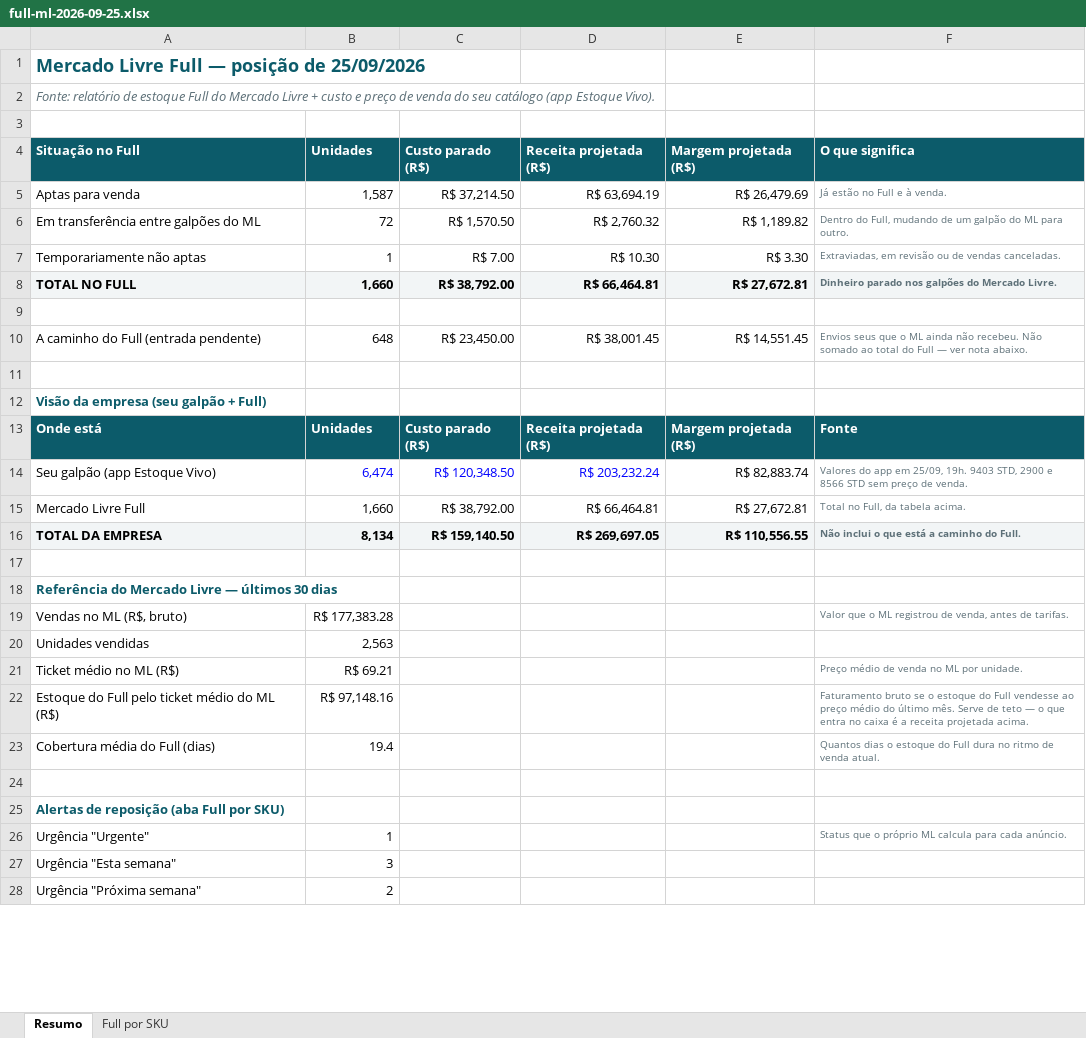
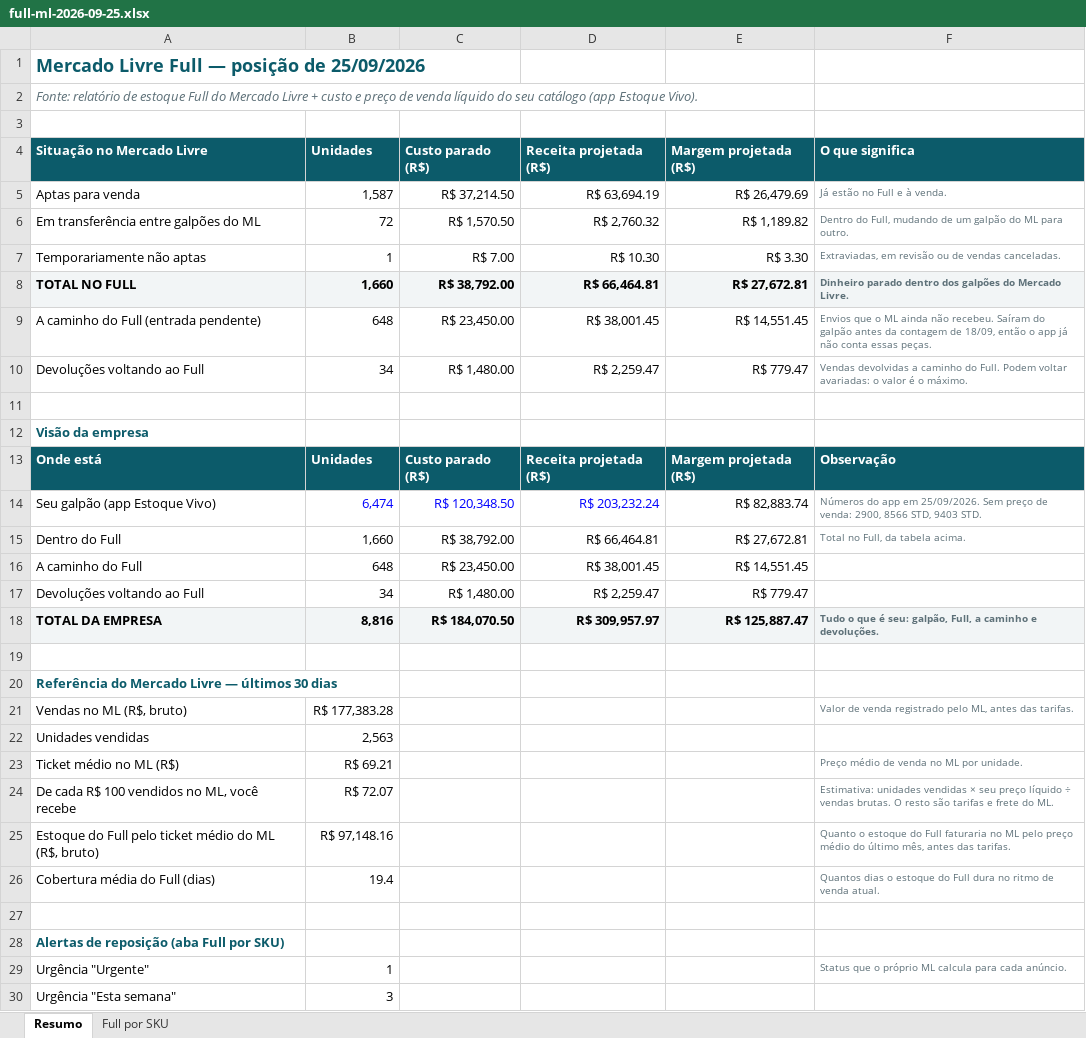
Before and after one commit to Arizon0/estoque-manager, an Excel workbook: dados/full-ml-2026-09-25.xlsx, sheet Resumo, drawn as a sheet; only a part is shown; the shorter side is filled out with more unchanged rows; values as stored, in another font and other column widths than the file's, no borders; removed rows and columns are numbered as before the commit, all else as after; the diff covers the shown part only; the diff names each change by its address in the sheet, - before the commit and + after, or states it on an @@ line.

```diff
--- a/dados/full-ml-2026-09-25.xlsx (sheet Resumo)
+++ b/dados/full-ml-2026-09-25.xlsx (sheet Resumo)
-A2: …de venda do seu…
+A2: …de venda líquido do seu…
-A4: Situação no Full
+A4: Situação no Mercado Livre
-F8: Dinheiro parado nos galpões do…
+F8: Dinheiro parado dentro dos galpões do…
+row 9: A caminho do Full (entrada pendente) | 648 | R$ 23,450.00 | R$ 38,001.45 | R$ 14,551.45 | Envios que o ML ainda não recebeu. Saíram do galpão antes da contagem de 18/09, então o app já não conta essas peças.
+row 10: Devoluções voltando ao Full | 34 | R$ 1,480.00 | R$ 2,259.47 | R$ 779.47 | Vendas devolvidas a caminho do Full. Podem voltar avariadas: o valor é o máximo.
-row 10: A caminho do Full (entrada pendente) | 648 | R$ 23,450.00 | R$ 38,001.45 | R$ 14,551.45 | Envios seus que o ML ainda não recebeu. Não somado ao total do Full — ver nota abaixo.
-row 11: (empty)
-A12: Visão da empresa (seu galpão + Full)
+A12: Visão da empresa
-F13: Fonte
+F13: Observação
-F14: Valores do app em 25/09, 19h. 9403 STD, 2900 e 8566 STD sem preço de venda.
+F14: Números do app em 25/09/2026. Sem preço de venda: 2900, 8566 STD, 9403 STD.
-A15: Mercado Livre Full
+A15: Dentro do Full
+row 16: A caminho do Full | 648 | R$ 23,450.00 | R$ 38,001.45 | R$ 14,551.45
+row 17: Devoluções voltando ao Full | 34 | R$ 1,480.00 | R$ 2,259.47 | R$ 779.47
-B18: 8,134
+B18: 8,816
-C18: R$ 159,140.50
+C18: R$ 184,070.50
-D18: R$ 269,697.05
+D18: R$ 309,957.97
-E18: R$ 110,556.55
+E18: R$ 125,887.47
-F18: Não inclui o que está a caminho do Full.
+F18: Tudo o que é seu: galpão, Full, a caminho e devoluções.
-F21: Valor que o ML registrou de venda, antes de tarifas.
+F21: Valor de venda registrado pelo ML, antes das tarifas.
+row 24: De cada R$ 100 vendidos no ML, você recebe | R$ 72.07 |  |  |  | Estimativa: unidades vendidas × seu preço líquido ÷ vendas brutas. O resto são tarifas e frete do ML.
-A25: …do ML (R$)
+A25: …do ML (R$, bruto)
-F25: Faturamento bruto se o estoque do Full vendesse ao preço médio do último mês. Serve de teto — o que entra no caixa é a receita projetada acima.
+F25: Quanto o estoque do Full faturaria no ML pelo preço médio do último mês, antes das tarifas.
```
Also changed, not shown: 5 edited cells elsewhere in this sheet, sheet Full por SKU, formulas that keep their value, 1 other file.
